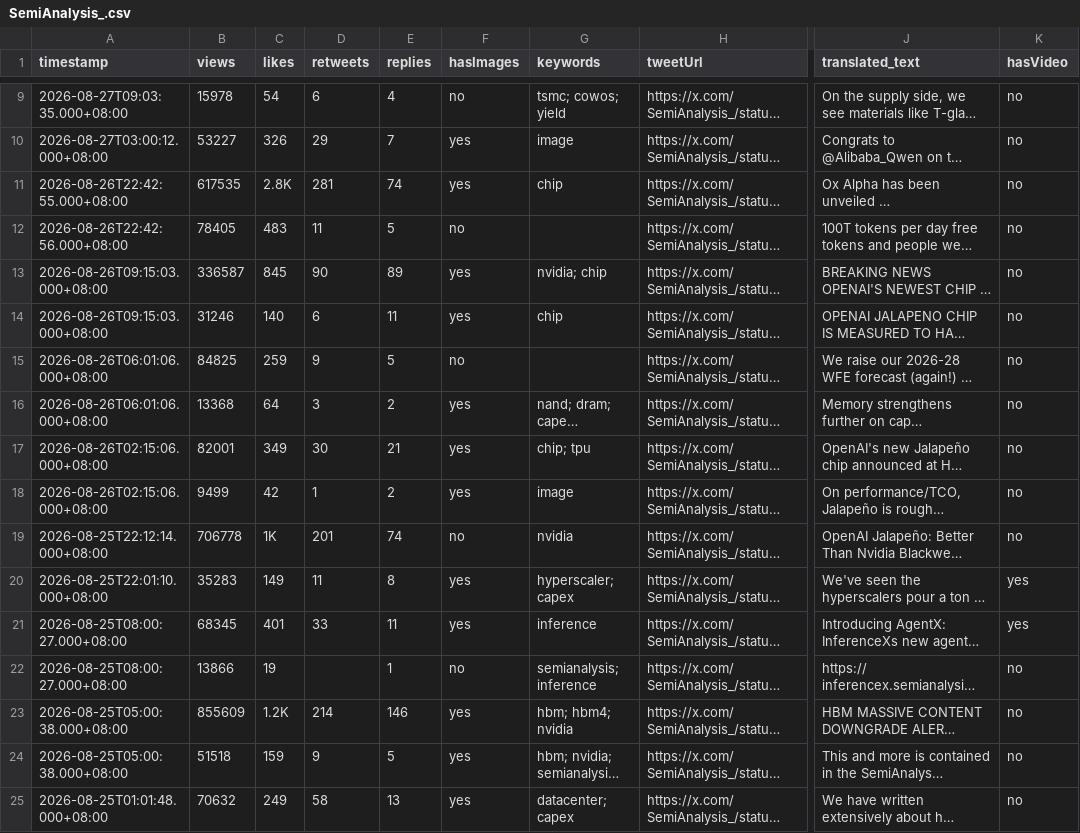
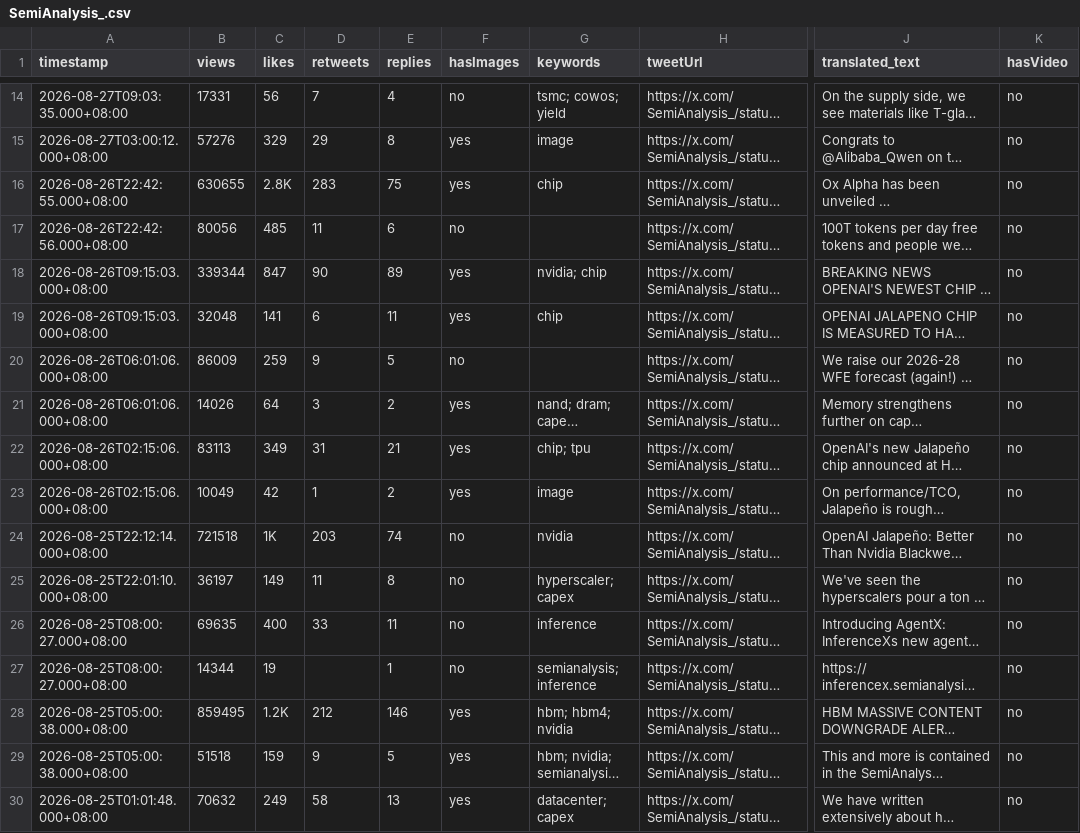
Before and after one commit to Evaline8485/TrendForceDashboard, a CSV file: csv/SemiAnalysis_.csv, drawn as a sheet; only a part is shown, gaps mark what is left out; long unchanged cells end in …; addresses are those after the commit; the diff covers the shown part only; the diff names each change by its address in the sheet, - before the commit and + after, or states it on an @@ line.

```diff
--- a/csv/SemiAnalysis_.csv
+++ b/csv/SemiAnalysis_.csv
-B14 (views): 15978
+B14 (views): 17331
-C14 (likes): 54
+C14 (likes): 56
-D14 (retweets): 6
+D14 (retweets): 7
-B15 (views): 53227
+B15 (views): 57276
-C15 (likes): 326
+C15 (likes): 329
-E15 (replies): 7
+E15 (replies): 8
-B16 (views): 617535
+B16 (views): 630655
-D16 (retweets): 281
+D16 (retweets): 283
-E16 (replies): 74
+E16 (replies): 75
-B17 (views): 78405
+B17 (views): 80056
-C17 (likes): 483
+C17 (likes): 485
-E17 (replies): 5
+E17 (replies): 6
-B18 (views): 336587
+B18 (views): 339344
-C18 (likes): 845
+C18 (likes): 847
-B19 (views): 31246
+B19 (views): 32048
-C19 (likes): 140
+C19 (likes): 141
-B20 (views): 84825
+B20 (views): 86009
-B21 (views): 13368
+B21 (views): 14026
-B22 (views): 82001
+B22 (views): 83113
-D22 (retweets): 30
+D22 (retweets): 31
-B23 (views): 9499
+B23 (views): 10049
-B24 (views): 706778
+B24 (views): 721518
-D24 (retweets): 201
+D24 (retweets): 203
-B25 (views): 35283
+B25 (views): 36197
-F25:F26 (hasImages): yes
+F25:F26 (hasImages): no
-K25:K26 (hasVideo): yes
+K25:K26 (hasVideo): no
-B26 (views): 68345
+B26 (views): 69635
-C26 (likes): 401
+C26 (likes): 400
-B27 (views): 13866
+B27 (views): 14344
-B28 (views): 855609
+B28 (views): 859495
-D28 (retweets): 214
+D28 (retweets): 212
```
Also changed, not shown: 5 added rows and 21 edited cells elsewhere in this file, csv/HyperTechInvest.csv, csv/dnystedt.csv, 36 other files.
